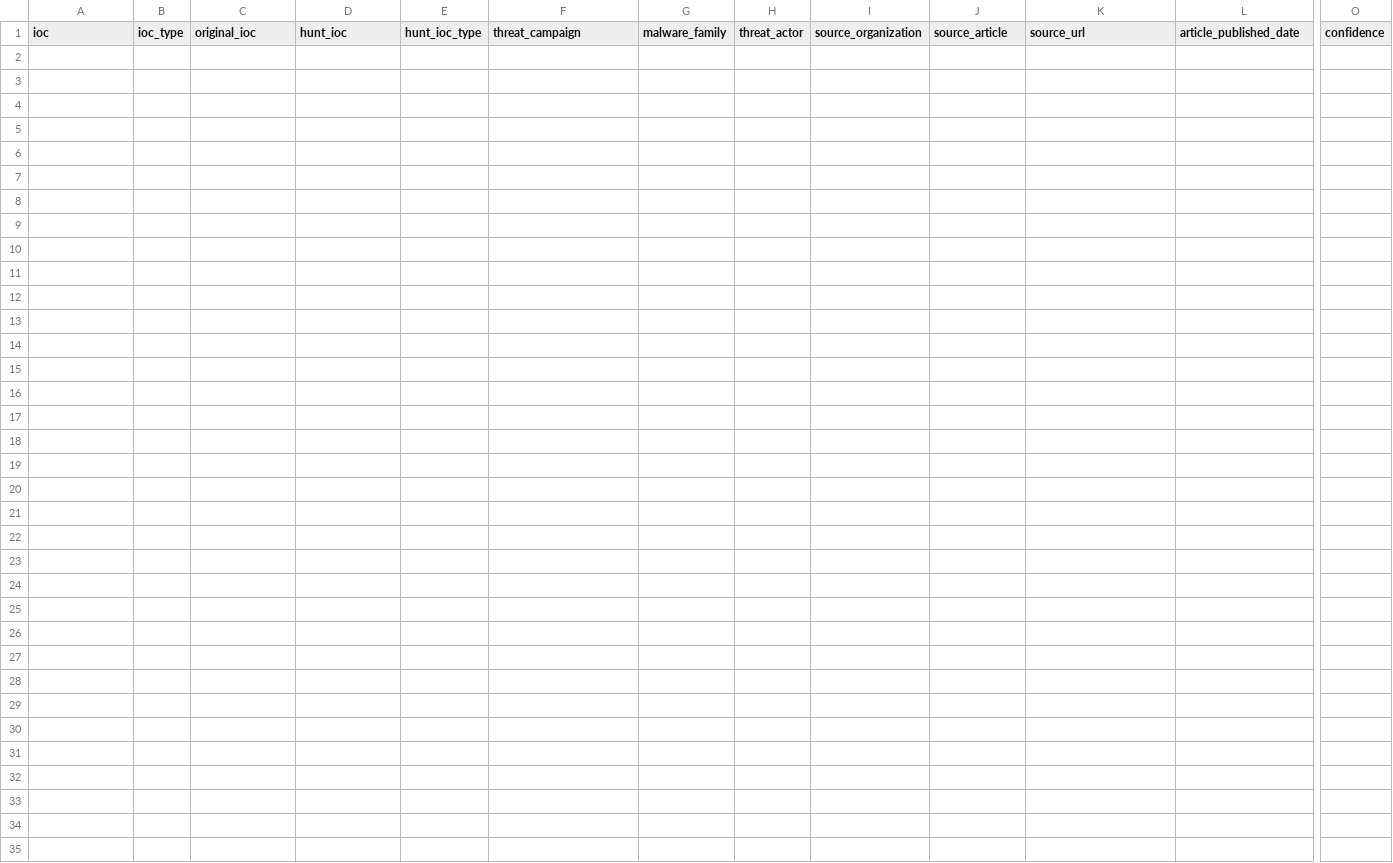
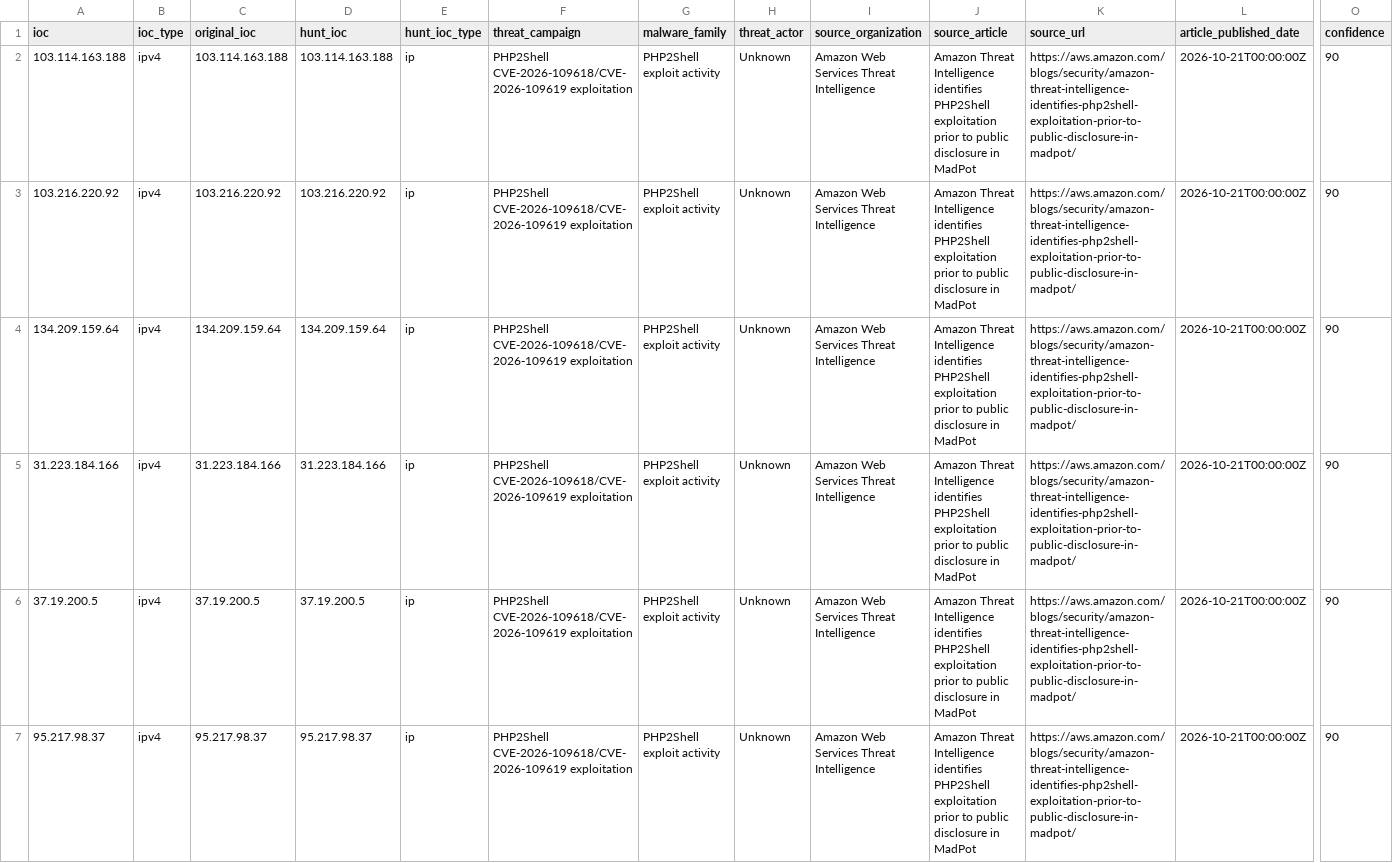
Before and after one commit to CYBERMED1C/Daily-Threat-Intel, a CSV file: 2026/10/22/10-22-26-iocs.csv, drawn as a sheet; only a part is shown, gaps mark what is left out; rows hold the shown columns only; the diff names each change by its address in the sheet, - before the commit and + after, or states it on an @@ line.

Commit message:
Daily Threat Intelligence - 2026-10-22 (PHP2Shell correction)

```diff
--- a/2026/10/22/10-22-26-iocs.csv
+++ b/2026/10/22/10-22-26-iocs.csv
+row 2: 103.114.163.188 | ipv4 | 103.114.163.188 | 103.114.163.188 | ip | PHP2Shell CVE-2026-109618/CVE-2026-109619 exploitation | PHP2Shell exploit activity | Unknown | Amazon Web Services Threat Intelligence | Amazon Threat Intelligence identifies PHP2Shell exploitation prior to public disclosure in MadPot | https://aws.amazon.com/blogs/security/amazon-threat-intelligence-identifies-php2shell-exploitation-prior-to-public-disclosure-in-madpot/ | 2026-10-21T00:00:00Z | 90
+row 3: 103.216.220.92 | ipv4 | 103.216.220.92 | 103.216.220.92 | ip | PHP2Shell CVE-2026-109618/CVE-2026-109619 exploitation | PHP2Shell exploit activity | Unknown | Amazon Web Services Threat Intelligence | Amazon Threat Intelligence identifies PHP2Shell exploitation prior to public disclosure in MadPot | https://aws.amazon.com/blogs/security/amazon-threat-intelligence-identifies-php2shell-exploitation-prior-to-public-disclosure-in-madpot/ | 2026-10-21T00:00:00Z | 90
+row 4: 134.209.159.64 | ipv4 | 134.209.159.64 | 134.209.159.64 | ip | PHP2Shell CVE-2026-109618/CVE-2026-109619 exploitation | PHP2Shell exploit activity | Unknown | Amazon Web Services Threat Intelligence | Amazon Threat Intelligence identifies PHP2Shell exploitation prior to public disclosure in MadPot | https://aws.amazon.com/blogs/security/amazon-threat-intelligence-identifies-php2shell-exploitation-prior-to-public-disclosure-in-madpot/ | 2026-10-21T00:00:00Z | 90
+row 5: 31.223.184.166 | ipv4 | 31.223.184.166 | 31.223.184.166 | ip | PHP2Shell CVE-2026-109618/CVE-2026-109619 exploitation | PHP2Shell exploit activity | Unknown | Amazon Web Services Threat Intelligence | Amazon Threat Intelligence identifies PHP2Shell exploitation prior to public disclosure in MadPot | https://aws.amazon.com/blogs/security/amazon-threat-intelligence-identifies-php2shell-exploitation-prior-to-public-disclosure-in-madpot/ | 2026-10-21T00:00:00Z | 90
+row 6: 37.19.200.5 | ipv4 | 37.19.200.5 | 37.19.200.5 | ip | PHP2Shell CVE-2026-109618/CVE-2026-109619 exploitation | PHP2Shell exploit activity | Unknown | Amazon Web Services Threat Intelligence | Amazon Threat Intelligence identifies PHP2Shell exploitation prior to public disclosure in MadPot | https://aws.amazon.com/blogs/security/amazon-threat-intelligence-identifies-php2shell-exploitation-prior-to-public-disclosure-in-madpot/ | 2026-10-21T00:00:00Z | 90
+row 7: 95.217.98.37 | ipv4 | 95.217.98.37 | 95.217.98.37 | ip | PHP2Shell CVE-2026-109618/CVE-2026-109619 exploitation | PHP2Shell exploit activity | Unknown | Amazon Web Services Threat Intelligence | Amazon Threat Intelligence identifies PHP2Shell exploitation prior to public disclosure in MadPot | https://aws.amazon.com/blogs/security/amazon-threat-intelligence-identifies-php2shell-exploitation-prior-to-public-disclosure-in-madpot/ | 2026-10-21T00:00:00Z | 90
```
Also changed, not shown: 5 other files.
